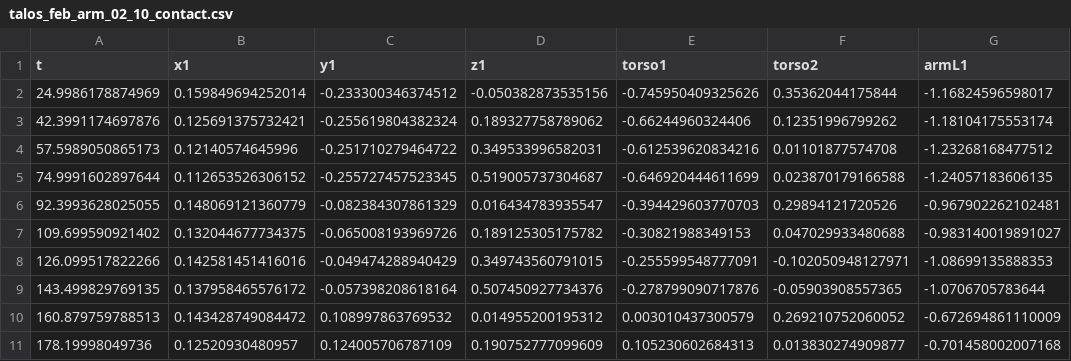
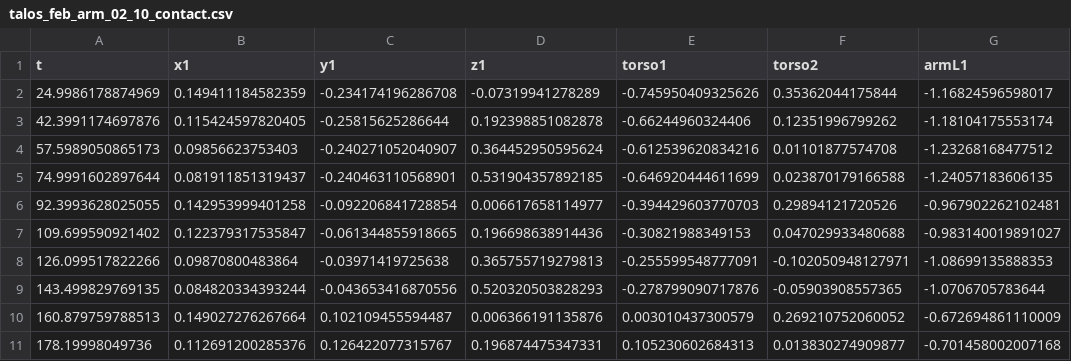
Before and after one commit to thanhndv212/figaroh, a CSV file: data/talos/talos_feb_arm_02_10_contact.csv, drawn as a sheet; only a part is shown; the diff covers the shown part only; the diff names each change by its address in the sheet, - before the commit and + after, or states it on an @@ line.

```diff
--- a/data/talos/talos_feb_arm_02_10_contact.csv
+++ b/data/talos/talos_feb_arm_02_10_contact.csv
-B2 (x1): 0.159849694252014
+B2 (x1): 0.149411184582359
-C2 (y1): -0.233300346374512
+C2 (y1): -0.234174196286708
-D2 (z1): -0.050382873535156
+D2 (z1): -0.07319941278289
-B3 (x1): 0.125691375732421
+B3 (x1): 0.115424597820405
-C3 (y1): -0.255619804382324
+C3 (y1): -0.25815625286644
-D3 (z1): 0.189327758789062
+D3 (z1): 0.192398851082878
-B4 (x1): 0.12140574645996
+B4 (x1): 0.09856623753403
-C4 (y1): -0.251710279464722
+C4 (y1): -0.240271052040907
-D4 (z1): 0.349533996582031
+D4 (z1): 0.364452950595624
-B5 (x1): 0.112653526306152
+B5 (x1): 0.081911851319437
-C5 (y1): -0.255727457523345
+C5 (y1): -0.240463110568901
-D5 (z1): 0.519005737304687
+D5 (z1): 0.531904357892185
-B6 (x1): 0.148069121360779
+B6 (x1): 0.142953999401258
-C6 (y1): -0.082384307861329
+C6 (y1): -0.092206841728854
-D6 (z1): 0.016434783935547
+D6 (z1): 0.006617658114977
-B7 (x1): 0.132044677734375
+B7 (x1): 0.122379317535847
-C7 (y1): -0.065008193969726
+C7 (y1): -0.061344855918665
-D7 (z1): 0.189125305175782
+D7 (z1): 0.196698638914436
-B8 (x1): 0.142581451416016
+B8 (x1): 0.09870800483864
-C8 (y1): -0.049474288940429
+C8 (y1): -0.03971419725638
-D8 (z1): 0.349743560791015
+D8 (z1): 0.365755719279813
-B9 (x1): 0.137958465576172
+B9 (x1): 0.084820334393244
-C9 (y1): -0.057398208618164
+C9 (y1): -0.043653416870556
-D9 (z1): 0.507450927734376
+D9 (z1): 0.520320503828293
-B10 (x1): 0.143428749084472
+B10 (x1): 0.149027276267664
-C10 (y1): 0.108997863769532
+C10 (y1): 0.102109455594487
-D10 (z1): 0.014955200195312
+D10 (z1): 0.006366191135876
-B11 (x1): 0.12520930480957
+B11 (x1): 0.112691200285376
-C11 (y1): 0.124005706787109
+C11 (y1): 0.126422077315767
-D11 (z1): 0.190752777099609
+D11 (z1): 0.196874475347331
```
Also changed, not shown: 156 edited cells elsewhere in this file, 4 other files.
